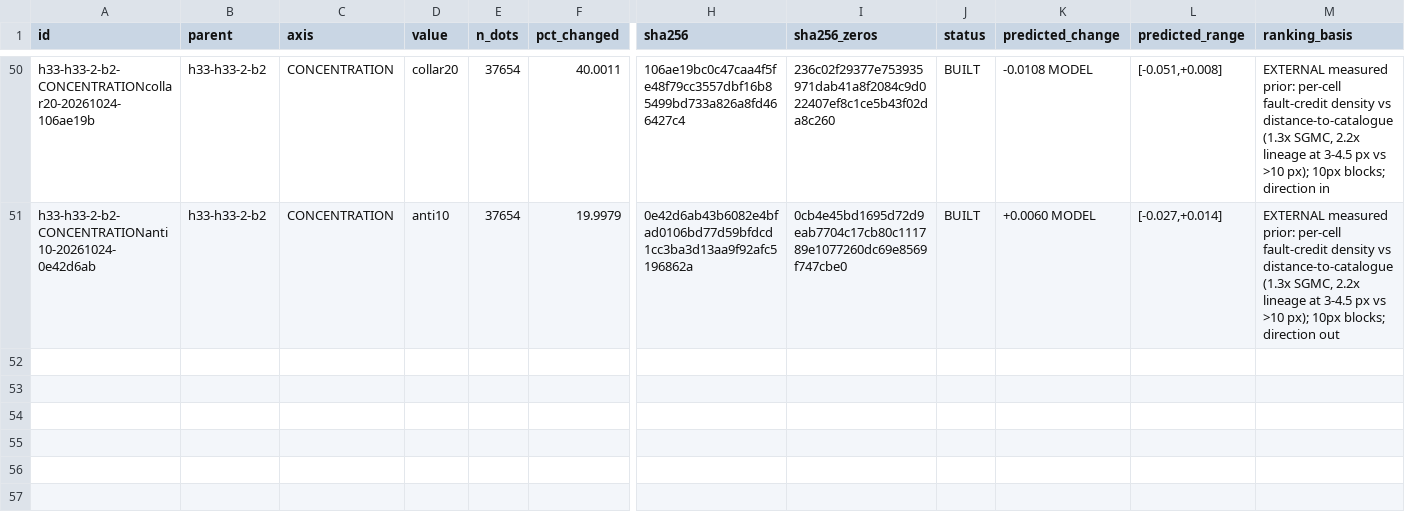
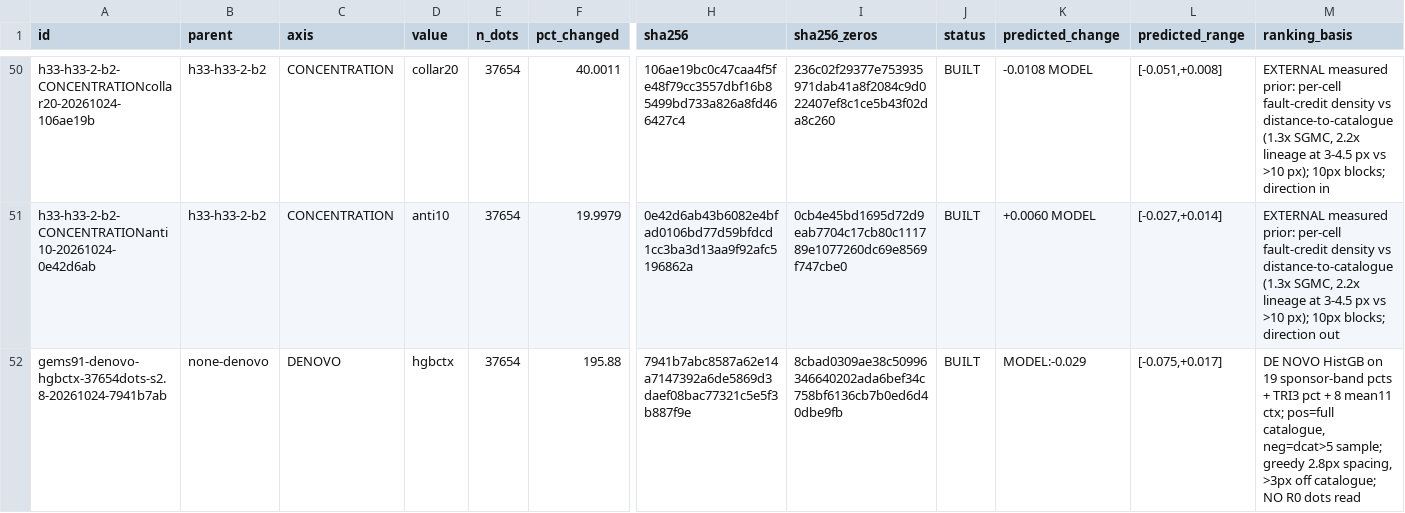
Before and after one commit to buffedlizard55-lab/GEMSDOE91, a CSV file: ledger/submissions.csv, drawn as a sheet; only a part is shown, gaps mark what is left out; rows hold the shown columns only; the diff names each change by its address in the sheet, - before the commit and + after, or states it on an @@ line.

Commit message:
DENOVO lane: de novo HGB-CTX submission, one-click site, official-metric fix
- Verify official DTI (per-truth-pixel max TPw) against DrivenData page;
  fix src/gems91/metric.py sum-vs-max bug (IR-91-36), both evaluators agree.
- Forensics on R0 ladder: sparsification + <=2px collar deletion explain
  0.2778 claim; leader 0.4413 implies ~61-64% weighted recall (MODEL).
- 3 preregistered experiments on whole-segment blocked holdout (60,988
  withheld positives, pooled official DTI): TRI3 0.091215, SUP 0.097146,
  HGB-CTX 0.142885 (honest-lane best); canary max AUC 0.5779.
- Build gems91-denovo-hgbctx-37654dots-s2.8-20261024-7941b7ab (zeros
  8cbad030...), byte-identical rebuild, both validators PASS, unique vs
  registry (max Spearman 0.1133, max 40.41% dots within 3px).
- Publish docs/downloads one-click .tif/.zip + audit JSON; executive-summary
  site docs/index.html; standing prompt in README; ledger/manifest/run card;
  IR-91-35..40 (incl. SGMC disagreement, 1m-DEM blocker).

Co-authored-by: arena-agent <297053741+arena-agent@users.noreply.github.com>

```diff
--- a/ledger/submissions.csv
+++ b/ledger/submissions.csv
+row 52: gems91-denovo-hgbctx-37654dots-s2.8-20261024-7941b7ab | none-denovo | DENOVO | hgbctx | 37654 | 195.88 | 7941b7abc8587a62e14a7147392a6de5869d3daef08bac77321c5e5f3b887f9e | 8cbad0309ae38c50996346640202ada6bef34c758bf6136cb7b0ed6d40dbe9fb | BUILT | MODEL:-0.029 | [-0.075,+0.017] | DE NOVO HistGB on 19 sponsor-band pcts + TRI3 pct + 8 mean11 ctx; pos=full catalogue, neg=dcat>5 sample; greedy 2.8px spacing, >3px off catalogue; NO R0 dots read
```
Also changed, not shown: 28 other files.
